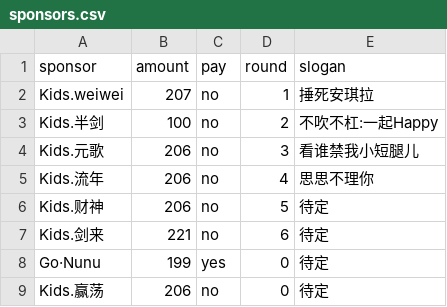
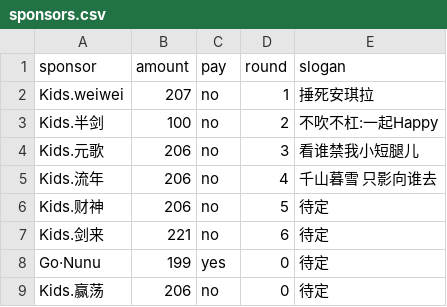
Before and after one commit to kidsmatch/League2019Spr, a CSV file: _data/sponsors.csv, drawn as a sheet.

Commit message:
Update sponsors.csv

```diff
--- a/_data/sponsors.csv
+++ b/_data/sponsors.csv
@@ -4,3 +4,3 @@ Kids.半剑,100,no,2,不吹不杠:一起Happy
 Kids.元歌,206,no,3,看谁禁我小短腿儿
-Kids.流年,206,no,4,思思不理你
+Kids.流年,206,no,4,千山暮雪 只影向谁去
 Kids.财神,206,no,5,待定
```
